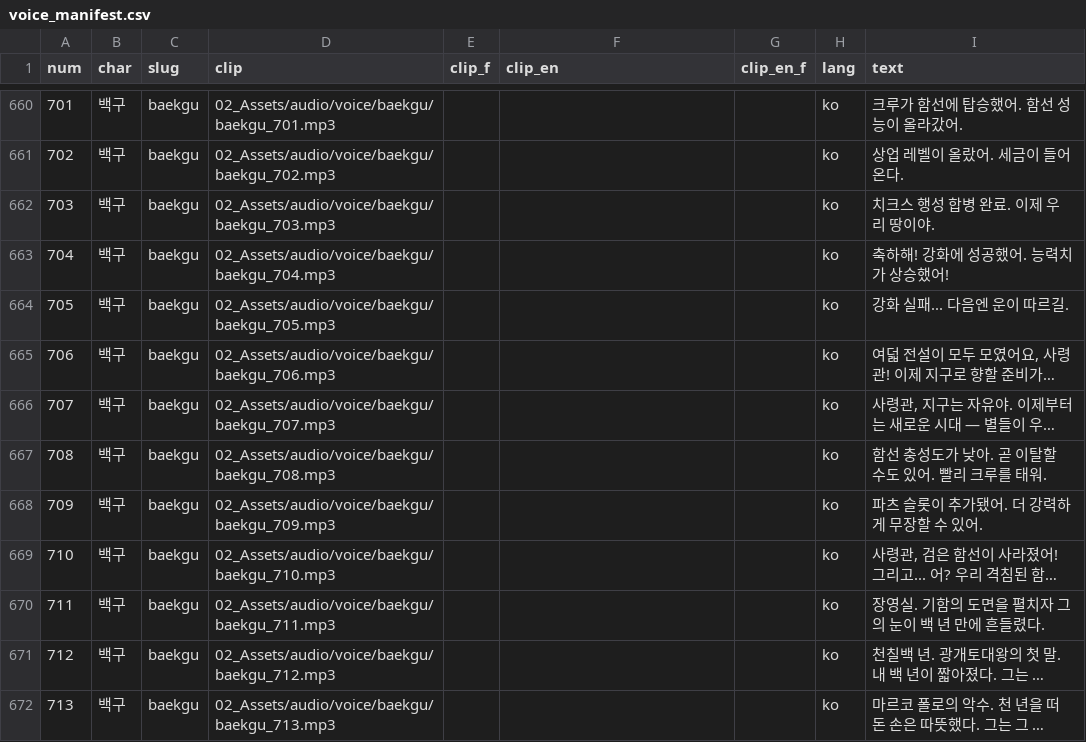
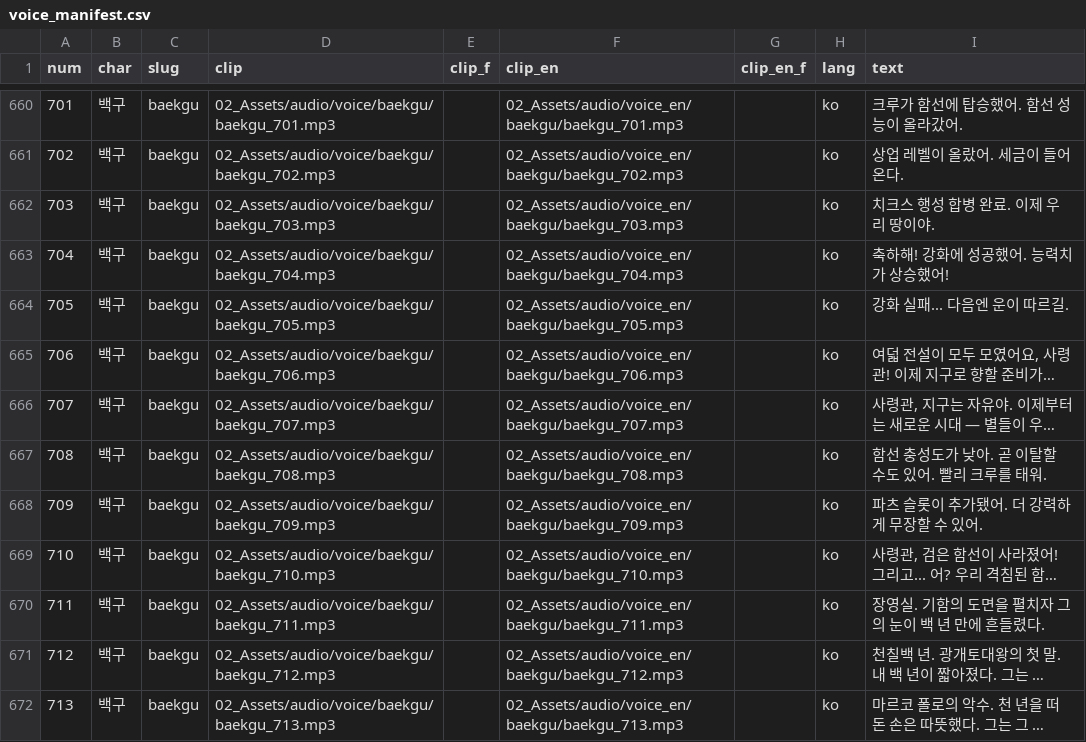
Before and after one commit to toy80318-sys/destination_E, a CSV file: 01_GDD/voice/voice_manifest.csv, drawn as a sheet; only a part is shown, gaps mark what is left out; long unchanged cells end in …; the diff covers the shown part only; the diff names each change by its address in the sheet, - before the commit and + after, or states it on an @@ line.

```diff
--- a/01_GDD/voice/voice_manifest.csv
+++ b/01_GDD/voice/voice_manifest.csv
-F660 (clip_en): (empty)
+F660 (clip_en): 02_Assets/audio/voice_en/baekgu/baekgu_701.mp3
-F661 (clip_en): (empty)
+F661 (clip_en): 02_Assets/audio/voice_en/baekgu/baekgu_702.mp3
-F662 (clip_en): (empty)
+F662 (clip_en): 02_Assets/audio/voice_en/baekgu/baekgu_703.mp3
-F663 (clip_en): (empty)
+F663 (clip_en): 02_Assets/audio/voice_en/baekgu/baekgu_704.mp3
-F664 (clip_en): (empty)
+F664 (clip_en): 02_Assets/audio/voice_en/baekgu/baekgu_705.mp3
-F665 (clip_en): (empty)
+F665 (clip_en): 02_Assets/audio/voice_en/baekgu/baekgu_706.mp3
-F666 (clip_en): (empty)
+F666 (clip_en): 02_Assets/audio/voice_en/baekgu/baekgu_707.mp3
-F667 (clip_en): (empty)
+F667 (clip_en): 02_Assets/audio/voice_en/baekgu/baekgu_708.mp3
-F668 (clip_en): (empty)
+F668 (clip_en): 02_Assets/audio/voice_en/baekgu/baekgu_709.mp3
-F669 (clip_en): (empty)
+F669 (clip_en): 02_Assets/audio/voice_en/baekgu/baekgu_710.mp3
-F670 (clip_en): (empty)
+F670 (clip_en): 02_Assets/audio/voice_en/baekgu/baekgu_711.mp3
-F671 (clip_en): (empty)
+F671 (clip_en): 02_Assets/audio/voice_en/baekgu/baekgu_712.mp3
-F672 (clip_en): (empty)
+F672 (clip_en): 02_Assets/audio/voice_en/baekgu/baekgu_713.mp3
```
Also changed, not shown: 27 edited cells elsewhere in this file, 44 other files.
